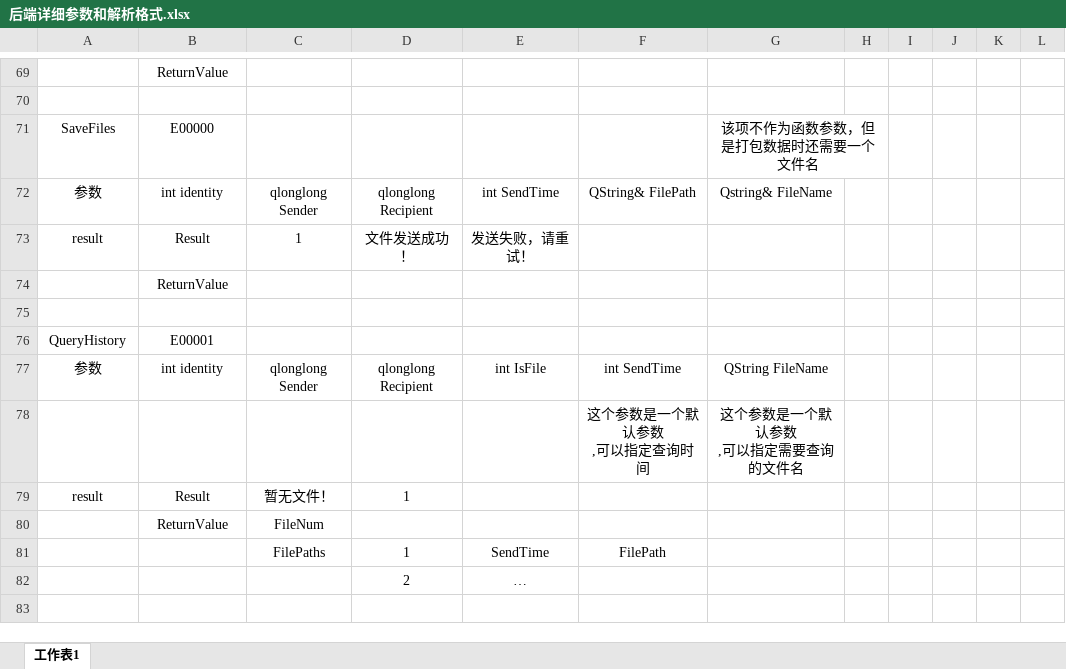
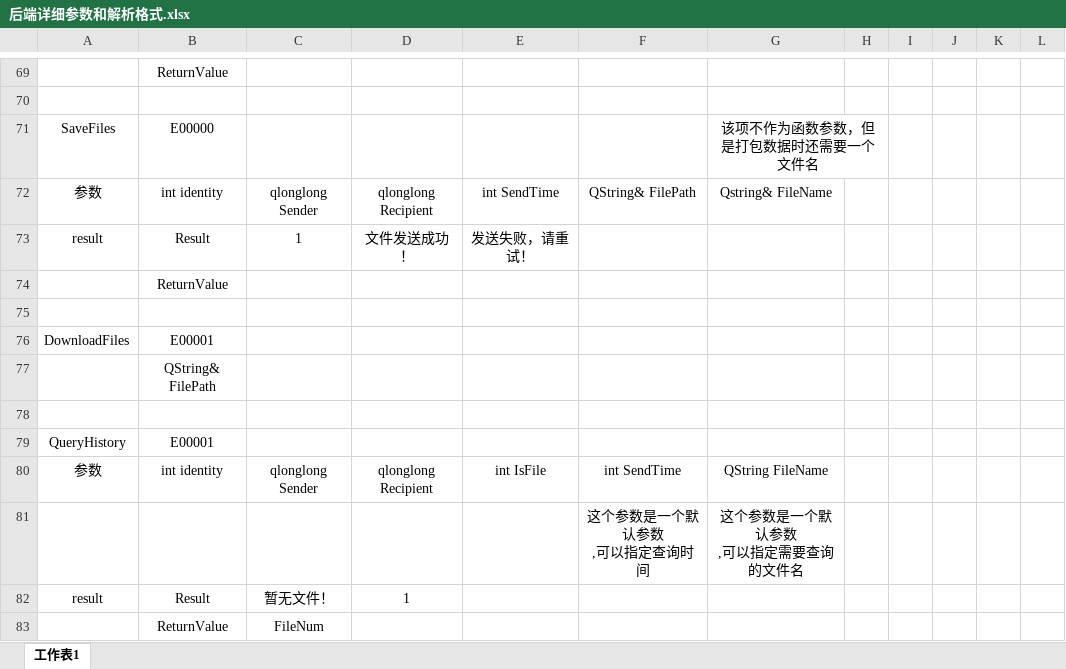
Before and after one commit to EatableSoap/SmartAid, an Excel workbook: 后端详细参数和解析格式.xlsx, sheet 工作表1, drawn as a sheet; only a part is shown, gaps mark what is left out; the shorter side is filled out with more unchanged rows; values as stored, in another font and other column widths than the file's, no borders; the diff names each change by its address in the sheet, - before the commit and + after, or states it on an @@ line.

```diff
--- a/后端详细参数和解析格式.xlsx (sheet 工作表1)
+++ b/后端详细参数和解析格式.xlsx (sheet 工作表1)
+row 76: DownloadFiles | E00001
+row 77:  | QString& FilePath
+row 78: (empty)
```
Also changed, not shown: 5 other files.
